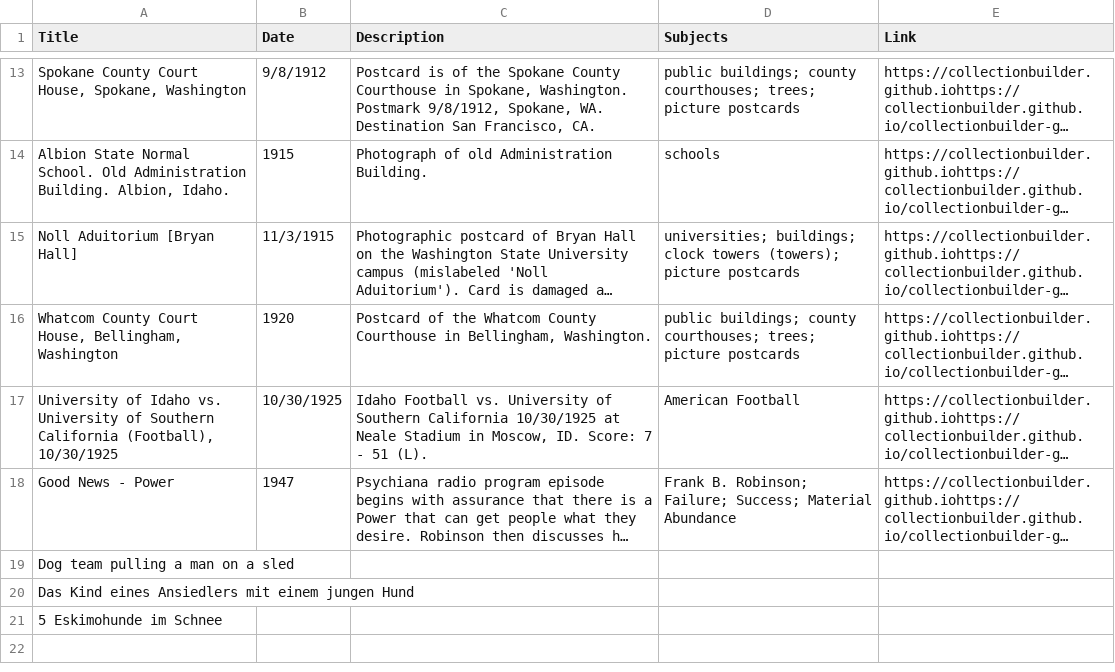
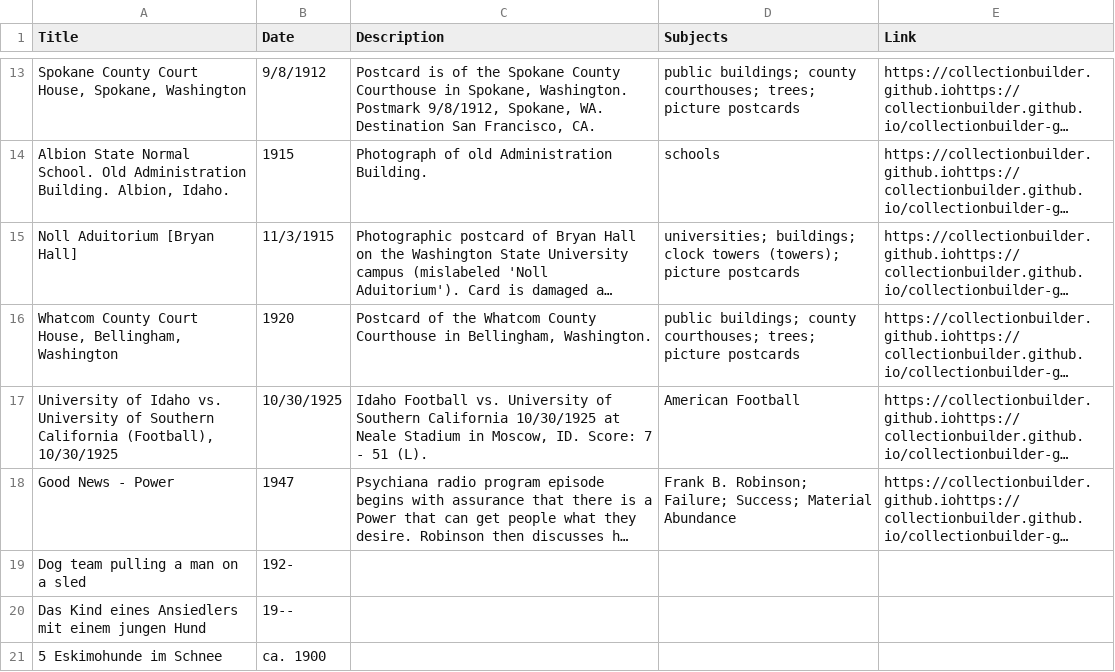
Before and after one commit to chrisdaaz/branching, a CSV file: metadata.csv, drawn as a sheet; only a part is shown, gaps mark what is left out; long unchanged cells end in …; the diff names each change by its address in the sheet, - before the commit and + after, or states it on an @@ line.

Commit message:
edits to dates

```diff
--- a/metadata.csv
+++ b/metadata.csv
-B19 (Date): (empty)
+B19 (Date): 192-
-B20 (Date): (empty)
+B20 (Date): 19--
-B21 (Date): (empty)
+B21 (Date): ca. 1900
```
